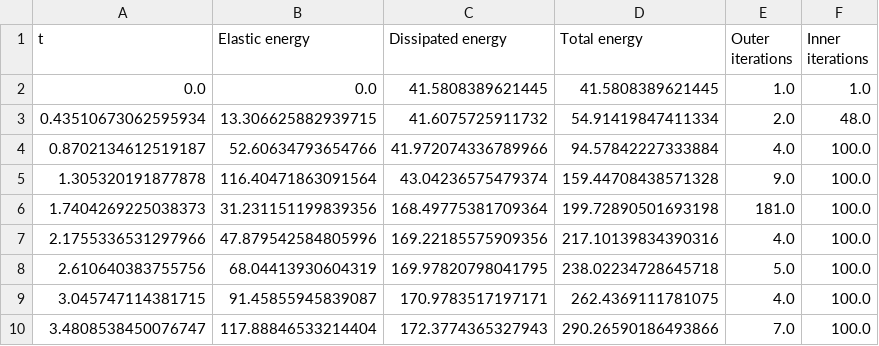
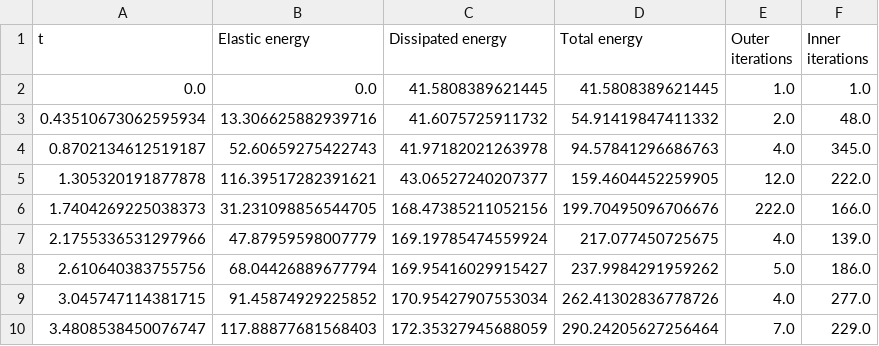
Before and after one commit to conmccoid/Fractures-Code, a CSV file: output/TBL_CTFM_Parallelogram.csv, drawn as a sheet; only a part is shown; the diff covers the shown part only.

Commit message:
parallelogram results for CTFM
using 1000 maxit for ksp solver

```diff
--- a/output/TBL_CTFM_Parallelogram.csv
+++ b/output/TBL_CTFM_Parallelogram.csv
@@ -2,9 +2,9 @@ t,Elastic energy,Dissipated energy,Total energy,Outer iterations,Inner iteration
 0.0,0.0,41.5808389621445,41.5808389621445,1.0,1.0
-0.43510673062595934,13.306625882939715,41.6075725911732,54.91419847411334,2.0,48.0
-0.8702134612519187,52.60634793654766,41.972074336789966,94.57842227333884,4.0,100.0
-1.305320191877878,116.40471863091564,43.04236575479374,159.44708438571328,9.0,100.0
-1.7404269225038373,31.231151199839356,168.49775381709364,199.72890501693198,181.0,100.0
-2.1755336531297966,47.879542584805996,169.22185575909356,217.10139834390316,4.0,100.0
-2.610640383755756,68.04413930604319,169.97820798041795,238.02234728645718,5.0,100.0
-3.045747114381715,91.45855945839087,170.9783517197171,262.4369111781075,4.0,100.0
-3.4808538450076747,117.88846533214404,172.3774365327943,290.26590186493866,7.0,100.0
+0.43510673062595934,13.306625882939716,41.6075725911732,54.91419847411332,2.0,48.0
+0.8702134612519187,52.60659275422743,41.97182021263978,94.57841296686763,4.0,345.0
+1.305320191877878,116.39517282391621,43.06527240207377,159.4604452259905,12.0,222.0
+1.7404269225038373,31.231098856544705,168.47385211052156,199.70495096706676,222.0,166.0
+2.1755336531297966,47.87959598007779,169.19785474559924,217.077450725675,4.0,139.0
+2.610640383755756,68.04426889677794,169.95416029915427,237.9984291959262,5.0,186.0
+3.045747114381715,91.45874929225852,170.95427907553034,262.41302836778726,4.0,277.0
+3.4808538450076747,117.88877681568403,172.35327945688059,290.24205627256464,7.0,229.0
```
Also changed, not shown: 44 edited cells elsewhere in this file, 2 other files.
